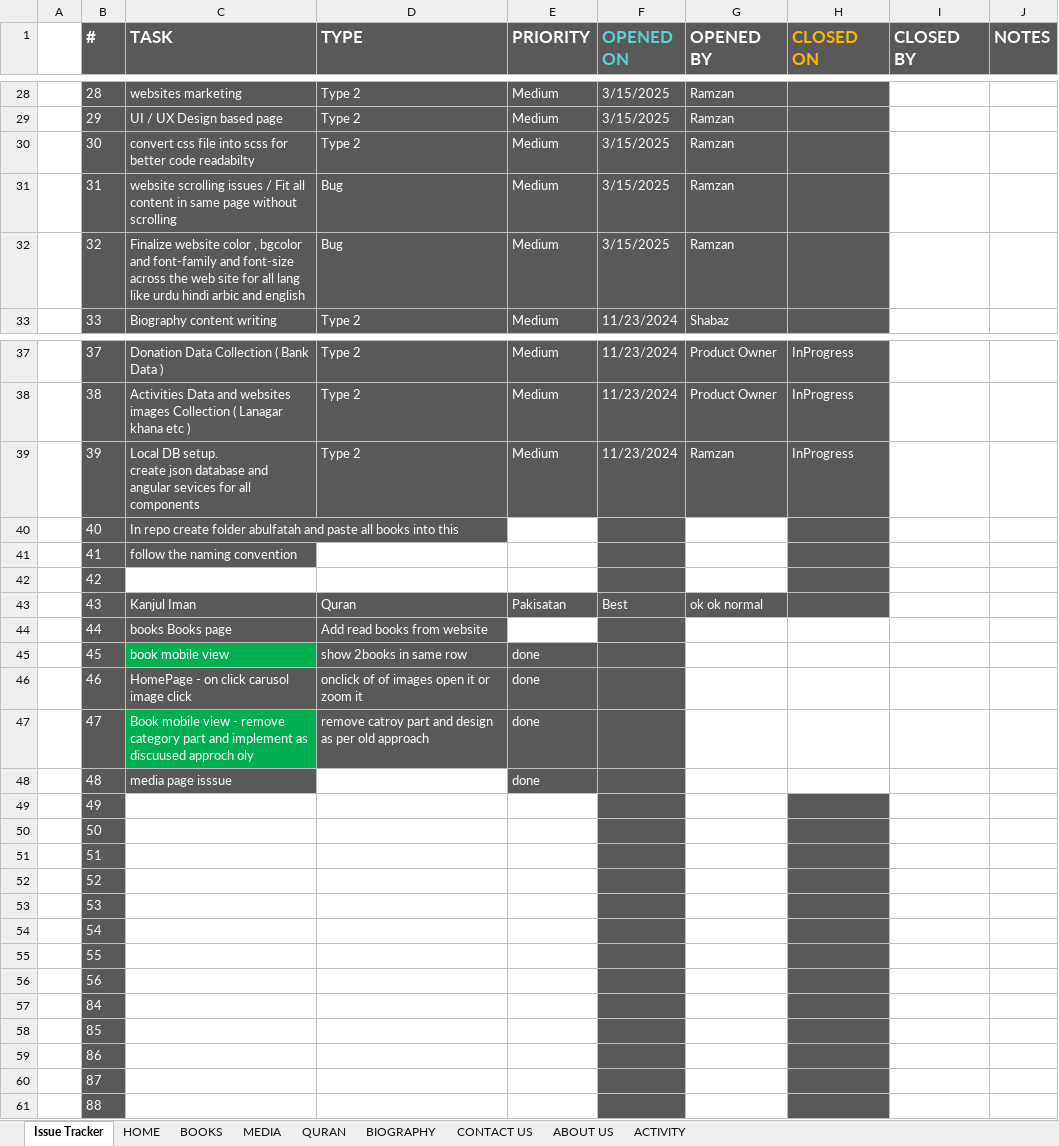
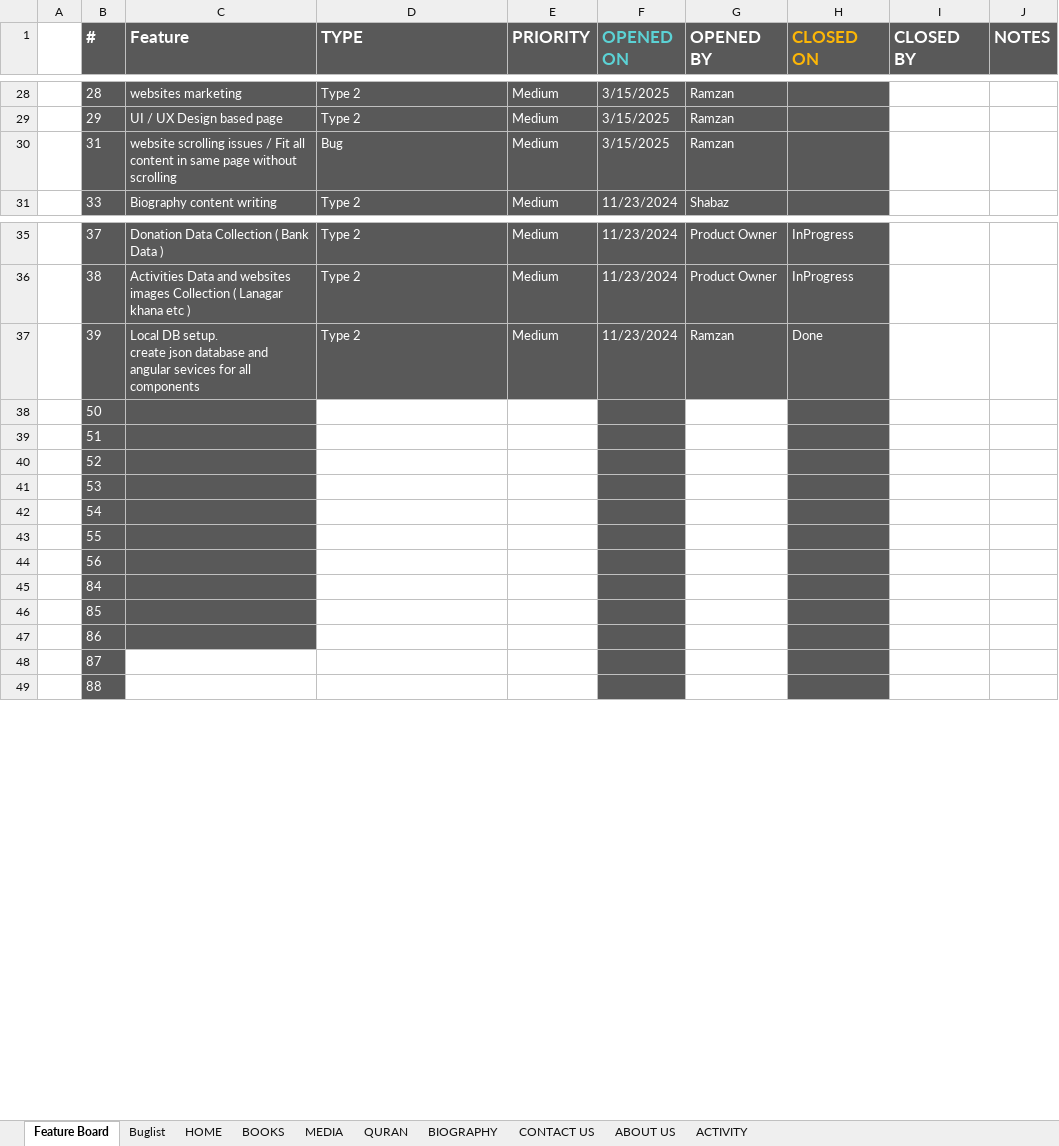
Before and after one commit to MominAli/AbulFatahWeb, an Excel workbook: client/src/assets/tracker/task tracker.xlsx, sheet Feature Board, drawn as a sheet; only a part is shown, gaps mark what is left out; values as stored, in another font and other column widths than the file's, no borders; table styles not drawn; removed rows and columns are numbered as before the commit, all else as after; the diff covers the shown part only; the diff names each change by its address in the sheet, - before the commit and + after, or states it on an @@ line.

Commit message:
update tracker sheet

```diff
--- a/client/src/assets/tracker/task tracker.xlsx (sheet Feature Board)
+++ b/client/src/assets/tracker/task tracker.xlsx (sheet Feature Board)
-sheet tab: Issue Tracker
+sheet tab: Feature Board
+sheet tab: Buglist
-C1: TASK
+C1: Feature
-row 30:  | 30 | convert css file into scss for better code readabilty | Type 2 | Medium | 3/15/2025 | Ramzan
-row 32:  | 32 | Finalize website color , bgcolor and font-family and font-size across the web site for all lang like urdu hindi arbic and english | Bug | Medium | 3/15/2025 | Ramzan
-H37 (CLOSED ON): InProgress
+H37 (CLOSED ON): Done
-row 40:  | 40 | In repo create folder abulfatah and paste all books into this
-row 41:  | 41 | follow the naming convention
-row 42:  | 42
-row 43:  | 43 | Kanjul Iman | Quran | Pakisatan | Best | ok ok normal
-row 44:  | 44 | books Books page | Add read books from website
-row 45:  | 45 | book mobile view | show 2books in same row | done
-row 46:  | 46 | HomePage - on click carusol image click | onclick of of images open it or zoom it | done
-row 47:  | 47 | Book mobile view - remove category part and implement as discuused approch oly | remove catroy part and design as per old approach | done
-row 48:  | 48 | media page isssue |  | done
-row 49:  | 49
-C38:C47 fill: none
+C38:C47 fill: #595959
```
Also changed, not shown: 4 edited cells elsewhere in this sheet, sheet HOME, 1 other file.
